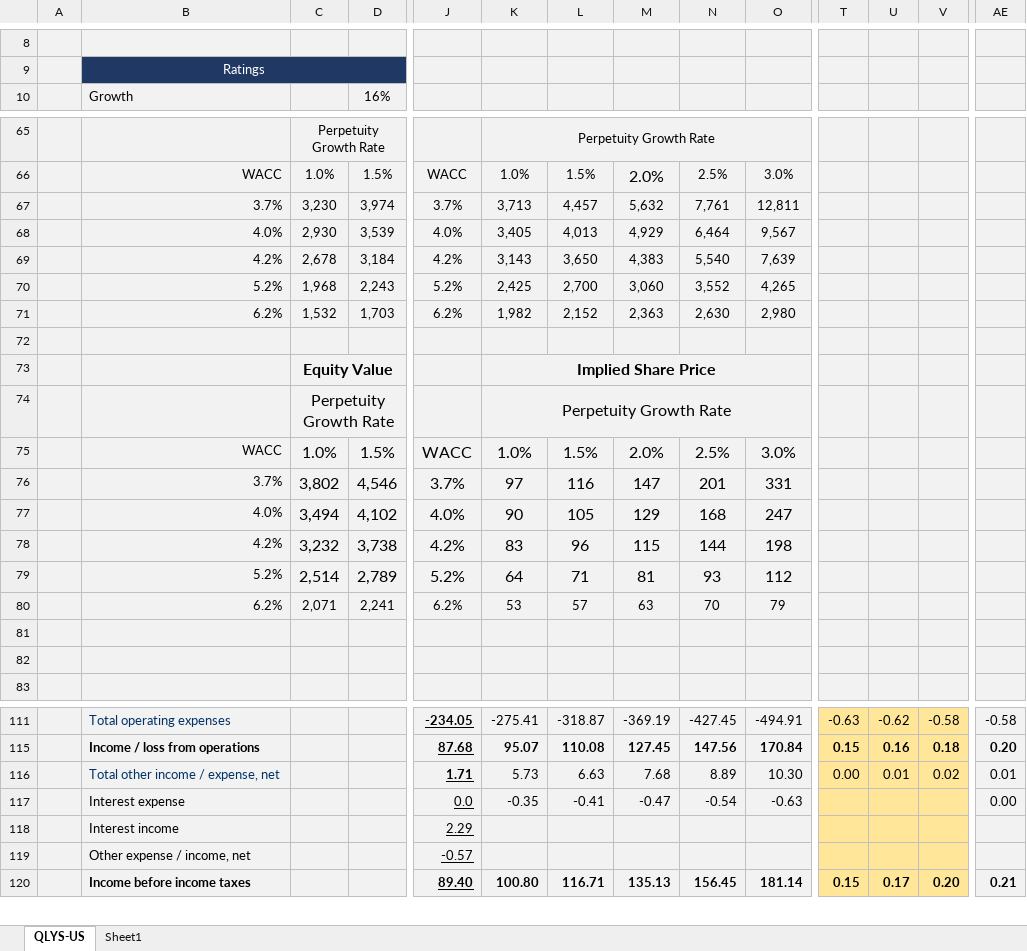
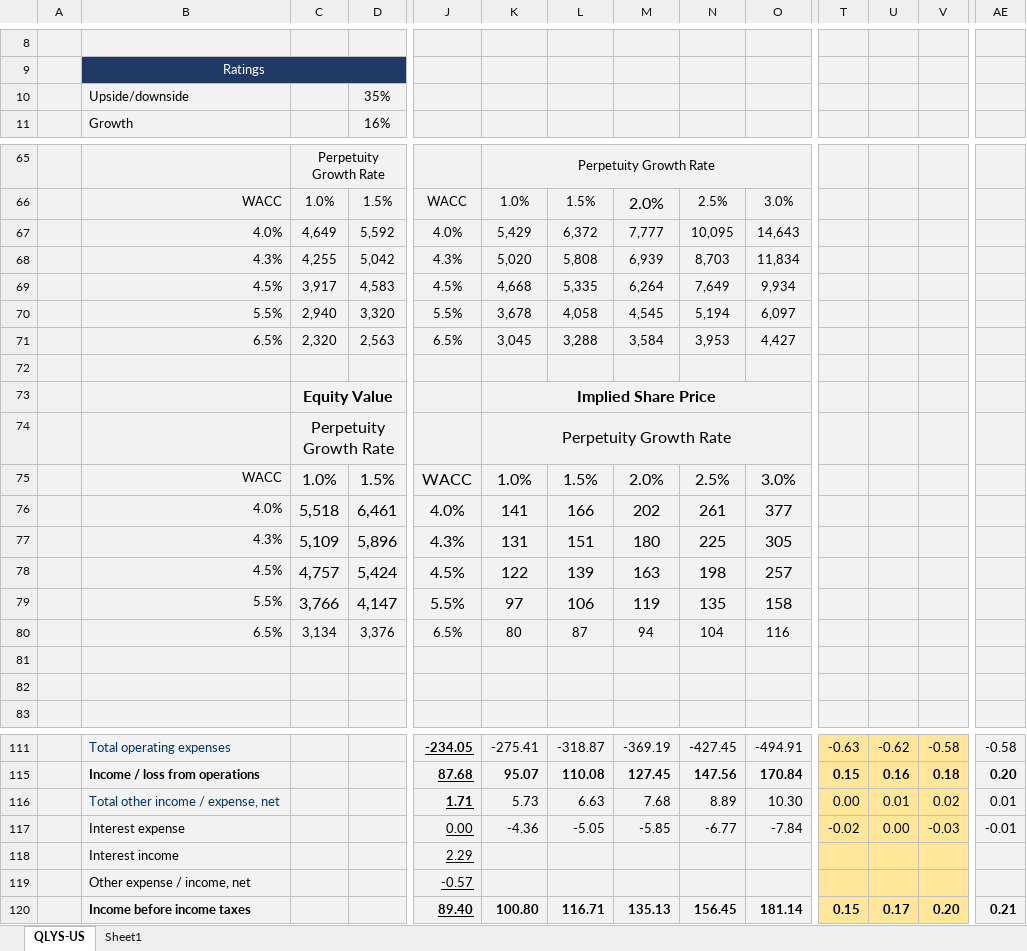
Before and after one commit to vkinvest/DCF-Valuation, an Excel workbook: Cybersecurity Industry.xlsx, sheet QLYS-US, drawn as a sheet; only a part is shown, gaps mark what is left out; values as stored, in another font and other column widths than the file's, no borders; charts and pictures not drawn; removed rows and columns are numbered as before the commit, all else as after; rows hold the shown columns only; the diff covers the shown part only; the diff names each change by its address in the sheet, - before the commit and + after, or states it on an @@ line.

```diff
--- a/Cybersecurity Industry.xlsx (sheet QLYS-US)
+++ b/Cybersecurity Industry.xlsx (sheet QLYS-US)
+row 10:  | Upside/downside |  | 35%
-row 67:  | 3.7% | 3,230 | 3,974 | 3.7% | 3,713 | 4,457 | 5,632 | 7,761 | 12,811
-row 68:  | 4.0% | 2,930 | 3,539 | 4.0% | 3,405 | 4,013 | 4,929 | 6,464 | 9,567
-row 69:  | 4.2% | 2,678 | 3,184 | 4.2% | 3,143 | 3,650 | 4,383 | 5,540 | 7,639
-row 70:  | 5.2% | 1,968 | 2,243 | 5.2% | 2,425 | 2,700 | 3,060 | 3,552 | 4,265
-row 71:  | 6.2% | 1,532 | 1,703 | 6.2% | 1,982 | 2,152 | 2,363 | 2,630 | 2,980
+row 67:  | 4.0% | 4,649 | 5,592 | 4.0% | 5,429 | 6,372 | 7,777 | 10,095 | 14,643
+row 68:  | 4.3% | 4,255 | 5,042 | 4.3% | 5,020 | 5,808 | 6,939 | 8,703 | 11,834
+row 69:  | 4.5% | 3,917 | 4,583 | 4.5% | 4,668 | 5,335 | 6,264 | 7,649 | 9,934
+row 70:  | 5.5% | 2,940 | 3,320 | 5.5% | 3,678 | 4,058 | 4,545 | 5,194 | 6,097
+row 71:  | 6.5% | 2,320 | 2,563 | 6.5% | 3,045 | 3,288 | 3,584 | 3,953 | 4,427
-row 76:  | 3.7% | 3,802 | 4,546 | 3.7% | 97 | 116 | 147 | 201 | 331
-row 77:  | 4.0% | 3,494 | 4,102 | 4.0% | 90 | 105 | 129 | 168 | 247
-row 78:  | 4.2% | 3,232 | 3,738 | 4.2% | 83 | 96 | 115 | 144 | 198
-row 79:  | 5.2% | 2,514 | 2,789 | 5.2% | 64 | 71 | 81 | 93 | 112
-row 80:  | 6.2% | 2,071 | 2,241 | 6.2% | 53 | 57 | 63 | 70 | 79
+row 76:  | 4.0% | 5,518 | 6,461 | 4.0% | 141 | 166 | 202 | 261 | 377
+row 77:  | 4.3% | 5,109 | 5,896 | 4.3% | 131 | 151 | 180 | 225 | 305
+row 78:  | 4.5% | 4,757 | 5,424 | 4.5% | 122 | 139 | 163 | 198 | 257
+row 79:  | 5.5% | 3,766 | 4,147 | 5.5% | 97 | 106 | 119 | 135 | 158
+row 80:  | 6.5% | 3,134 | 3,376 | 6.5% | 80 | 87 | 94 | 104 | 116
-J117: 0.0
+J117: 0.00
-K117: -0.35
+K117: -4.36
-L117: -0.41
+L117: -5.05
-M117: -0.47
+M117: -5.85
-N117: -0.54
+N117: -6.77
-O117: -0.63
+O117: -7.84
-T117: (empty)
+T117: -0.02
-U117: (empty)
+U117: 0.00
-V117: (empty)
+V117: -0.03
-AE117: 0.00
+AE117: -0.01
```
Also changed, not shown: 34 added rows, 19 removed rows, 23 hidden or unhidden rows, 39 edited cells, cell formats and merged cells elsewhere in this sheet, formulas that keep their value, charts or pictures, Tesla valuation.xlsx, 1 other file.
